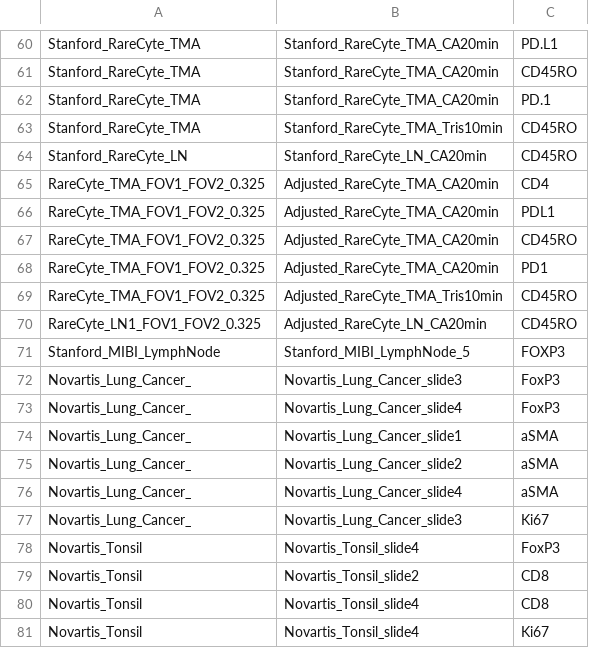
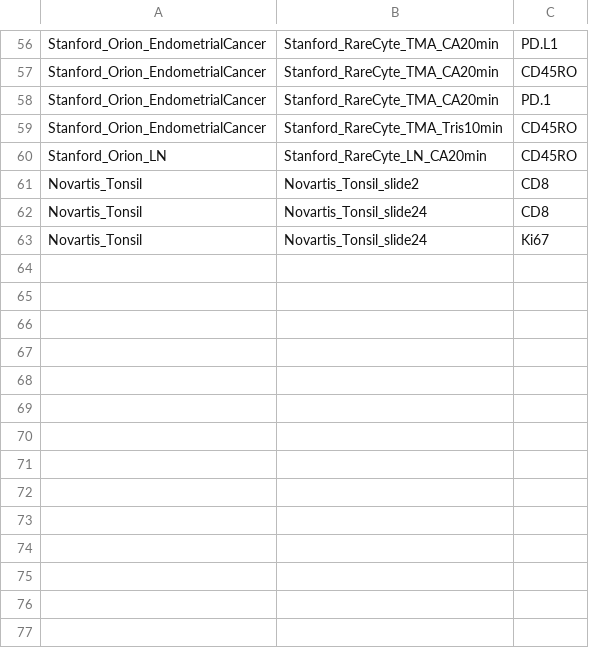
Before and after one commit to SizunJiangLab/Benchmarking_tissue_preparation, a CSV file: data_mesmer/Slide_exclude_markers.csv, drawn as a sheet; only a part is shown, gaps mark what is left out; removed rows and columns are numbered as before the commit, all else as after; the diff covers the shown part only; the diff names each change by its address in the sheet, - before the commit and + after, or states it on an @@ line.

```diff
--- a/data_mesmer/Slide_exclude_markers.csv
+++ b/data_mesmer/Slide_exclude_markers.csv
-A56:A59: Stanford_RareCyte_TMA
+A56:A59: Stanford_Orion_EndometrialCancer
-A60: Stanford_RareCyte_LN
+A60: Stanford_Orion_LN
-row 65: RareCyte_TMA_FOV1_FOV2_0.325 | Adjusted_RareCyte_TMA_CA20min | CD4
-row 66: RareCyte_TMA_FOV1_FOV2_0.325 | Adjusted_RareCyte_TMA_CA20min | PDL1
-row 67: RareCyte_TMA_FOV1_FOV2_0.325 | Adjusted_RareCyte_TMA_CA20min | CD45RO
-row 68: RareCyte_TMA_FOV1_FOV2_0.325 | Adjusted_RareCyte_TMA_CA20min | PD1
-row 69: RareCyte_TMA_FOV1_FOV2_0.325 | Adjusted_RareCyte_TMA_Tris10min | CD45RO
-row 70: RareCyte_LN1_FOV1_FOV2_0.325 | Adjusted_RareCyte_LN_CA20min | CD45RO
-row 71: Stanford_MIBI_LymphNode | Stanford_MIBI_LymphNode_5 | FOXP3
-row 72: Novartis_Lung_Cancer_ | Novartis_Lung_Cancer_slide3 | FoxP3
-row 73: Novartis_Lung_Cancer_ | Novartis_Lung_Cancer_slide4 | FoxP3
-row 74: Novartis_Lung_Cancer_ | Novartis_Lung_Cancer_slide1 | aSMA
-row 75: Novartis_Lung_Cancer_ | Novartis_Lung_Cancer_slide2 | aSMA
-row 76: Novartis_Lung_Cancer_ | Novartis_Lung_Cancer_slide4 | aSMA
-row 77: Novartis_Lung_Cancer_ | Novartis_Lung_Cancer_slide3 | Ki67
-row 78: Novartis_Tonsil | Novartis_Tonsil_slide4 | FoxP3
-B62:B63: Novartis_Tonsil_slide4
+B62:B63: Novartis_Tonsil_slide24
```
Also changed, not shown: 4 removed rows and 33 edited cells elsewhere in this file, data_cellXpress/Slide_exclude_markers.csv, data_cellXpress/Slide_metadata.csv, 23 other files.
